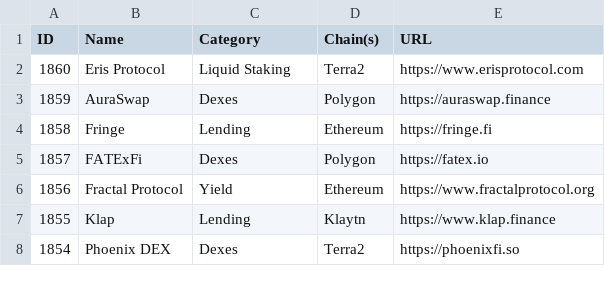
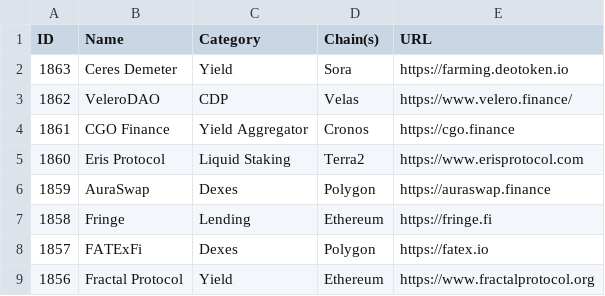
Before and after one commit to pmuens/defi-llama-watcher, a CSV file: data.csv, drawn as a sheet; only a part is shown; the shorter side is filled out with more unchanged rows.

Commit message:
Update data.csv

```diff
--- a/data.csv
+++ b/data.csv
@@ -1,2 +1,5 @@
 ID,Name,Category,Chain(s),URL
+1863,Ceres Demeter,Yield,Sora,https://farming.deotoken.io
+1862,VeleroDAO,CDP,Velas,https://www.velero.finance/
+1861,CGO Finance,Yield Aggregator,Cronos,https://cgo.finance
 1860,Eris Protocol,Liquid Staking,Terra2,https://www.erisprotocol.com
```
